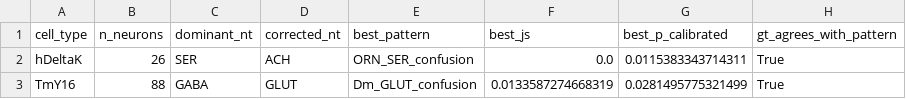
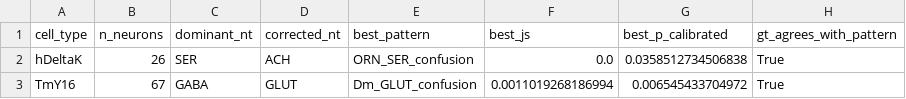
Before and after one commit to jsonljn/flywire-nt-consistency, a CSV file: corrections/corrections_signature_scan_novel.csv, drawn as a sheet.

```diff
--- a/corrections/corrections_signature_scan_novel.csv
+++ b/corrections/corrections_signature_scan_novel.csv
@@ -1,3 +1,3 @@
 cell_type,n_neurons,dominant_nt,corrected_nt,best_pattern,best_js,best_p_calibrated,gt_agrees_with_pattern
-hDeltaK,26,SER,ACH,ORN_SER_confusion,0.0,0.0115383343714311,True
-TmY16,88,GABA,GLUT,Dm_GLUT_confusion,0.0133587274668319,0.0281495775321499,True
+hDeltaK,26,SER,ACH,ORN_SER_confusion,0.0,0.0358512734506838,True
+TmY16,67,GABA,GLUT,Dm_GLUT_confusion,0.0011019268186994,0.006545433704972,True
```
Also changed, not shown: corrections/corrections_mcns.csv, corrections/excluded_unconfirmed_candidates.csv, 10 other files.
